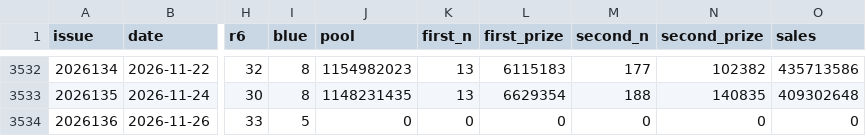
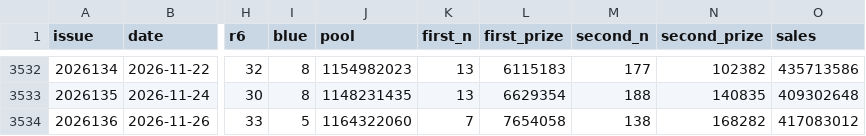
Before and after one commit to parkerlu/7balls, a CSV file: data/draws.csv, drawn as a sheet; only a part is shown, gaps mark what is left out; the diff names each change by its address in the sheet, - before the commit and + after, or states it on an @@ line.

```diff
--- a/data/draws.csv
+++ b/data/draws.csv
-J3534 (pool): 0
+J3534 (pool): 1164322060
-K3534 (first_n): 0
+K3534 (first_n): 7
-L3534 (first_prize): 0
+L3534 (first_prize): 7654058
-M3534 (second_n): 0
+M3534 (second_n): 138
-N3534 (second_prize): 0
+N3534 (second_prize): 168282
-O3534 (sales): 0
+O3534 (sales): 417083012
```
Also changed, not shown: 1 other file.
